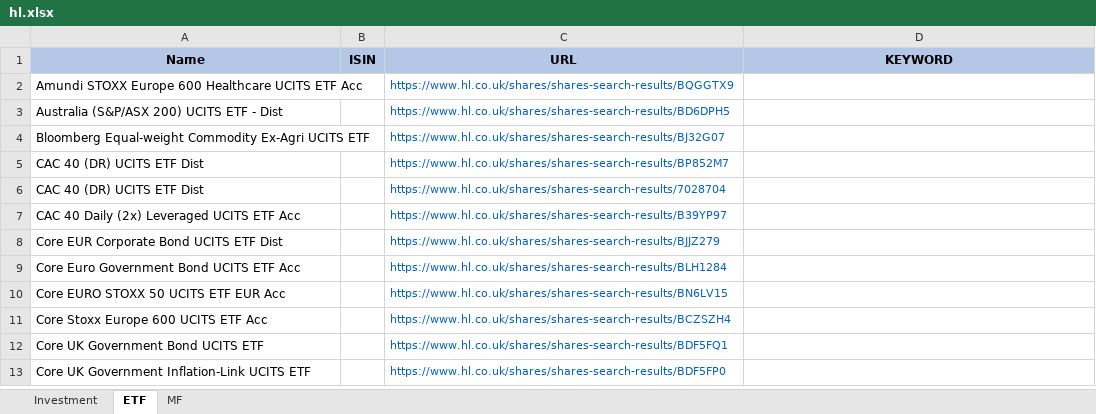
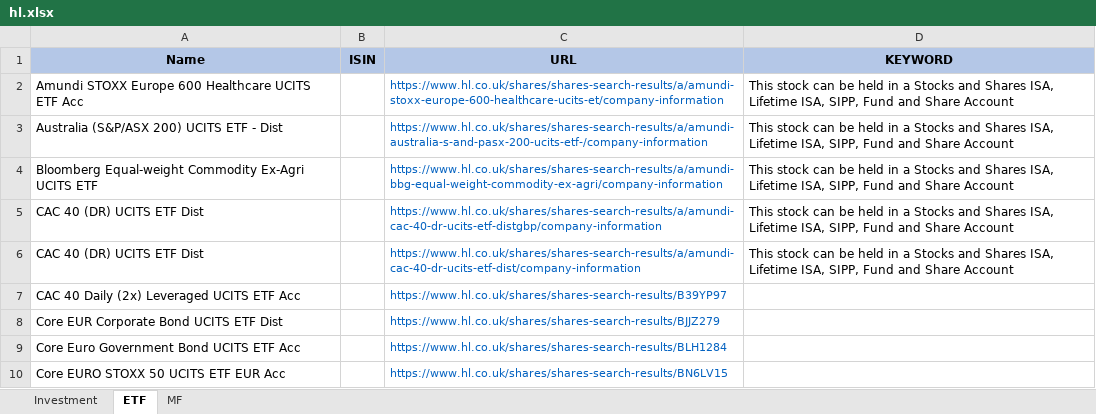
Before and after one commit to amineautomation2/concurrent, an Excel workbook: spreadsheet/hl.xlsx, sheet ETF, drawn as a sheet; only a part is shown; the shorter side is filled out with more unchanged rows; values as stored, in another font and other column widths than the file's, no borders; the diff names each change by its address in the sheet, - before the commit and + after, or states it on an @@ line.

```diff
--- a/spreadsheet/hl.xlsx (sheet ETF)
+++ b/spreadsheet/hl.xlsx (sheet ETF)
-C2 (URL): https://www.hl.co.uk/shares/shares-search-results/BQGGTX9
+C2 (URL): https://www.hl.co.uk/shares/shares-search-results/a/amundi-stoxx-europe-600-healthcare-ucits-et/company-information
-D2:D6 (KEYWORD): (empty)
+D2:D6 (KEYWORD): This stock can be held in a Stocks and Shares ISA, Lifetime ISA, SIPP, Fund and Share Account
-C3 (URL): https://www.hl.co.uk/shares/shares-search-results/BD6DPH5
+C3 (URL): https://www.hl.co.uk/shares/shares-search-results/a/amundi-australia-s-and-pasx-200-ucits-etf-/company-information
-C4 (URL): https://www.hl.co.uk/shares/shares-search-results/BJ32G07
+C4 (URL): https://www.hl.co.uk/shares/shares-search-results/a/amundi-bbg-equal-weight-commodity-ex-agri/company-information
-C5 (URL): https://www.hl.co.uk/shares/shares-search-results/BP852M7
+C5 (URL): https://www.hl.co.uk/shares/shares-search-results/a/amundi-cac-40-dr-ucits-etf-distgbp/company-information
-C6 (URL): https://www.hl.co.uk/shares/shares-search-results/7028704
+C6 (URL): https://www.hl.co.uk/shares/shares-search-results/a/amundi-cac-40-dr-ucits-etf-dist/company-information
```
Also changed, not shown: sheet Investment, 1 other file.
